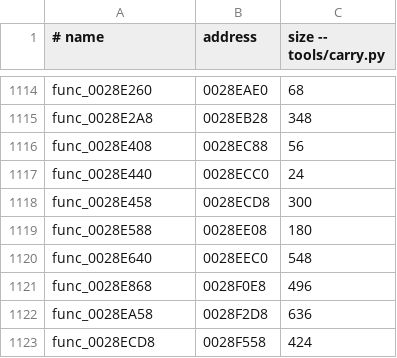
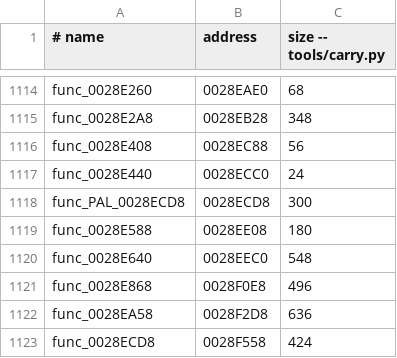
Before and after one commit to Clank700/rac2-decomp, a TSV file: config/pal/boot/functions.tsv, drawn as a sheet; only a part is shown, gaps mark what is left out.

```diff
--- a/config/pal/boot/functions.tsv
+++ b/config/pal/boot/functions.tsv
@@ -1117,3 +1117,3 @@ func_0028E408	0028EC88	56
 func_0028E440	0028ECC0	24
-func_0028E458	0028ECD8	300
+func_PAL_0028ECD8	0028ECD8	300
 func_0028E588	0028EE08	180
```
Also changed, not shown: config/pal/not_carried.tsv, 1 other file.
